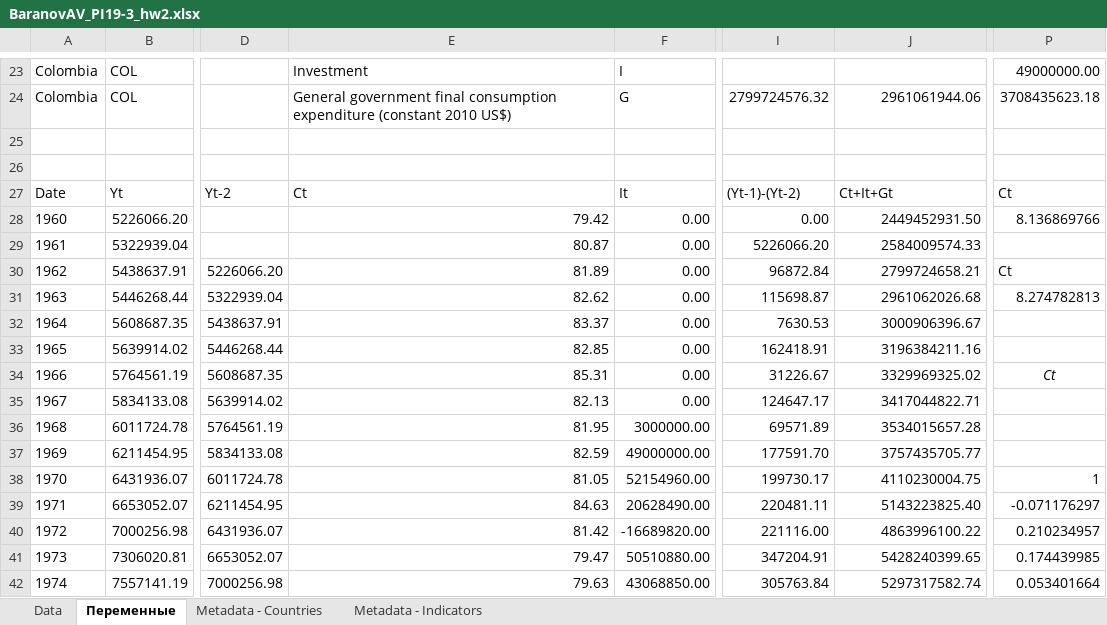
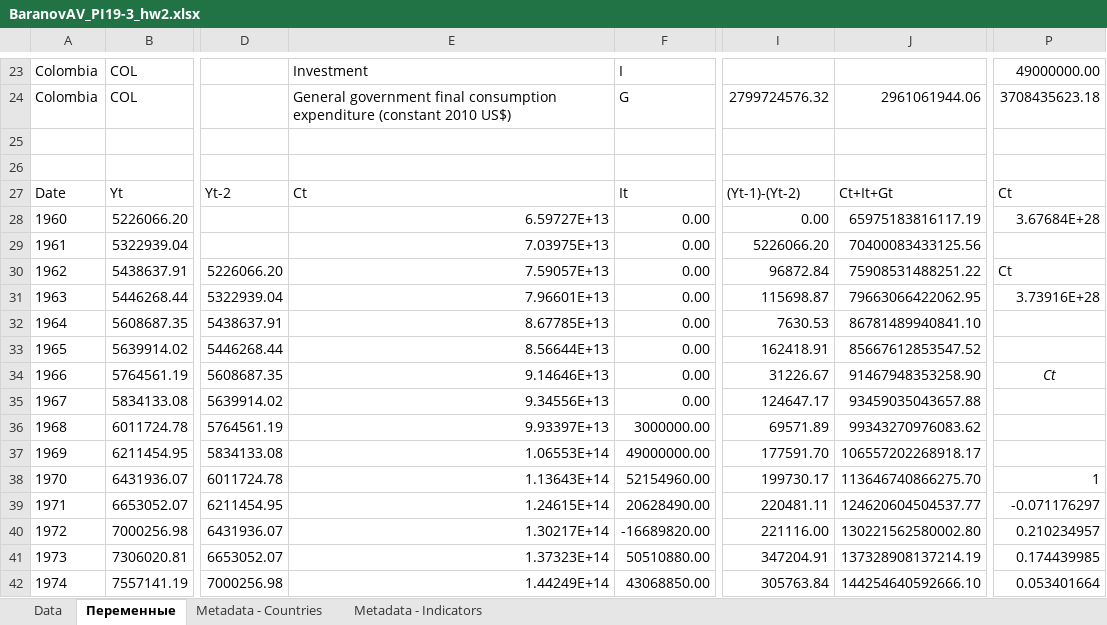
Before and after one commit to Shush1k/FA19, an Excel workbook: Course lll/Econometrics/seminar 3/BaranovAV_PI19-3_hw2.xlsx, sheet Переменные, drawn as a sheet; only a part is shown, gaps mark what is left out; values as stored, in another font and other column widths than the file's, no borders; charts and pictures not drawn; the diff covers the shown part only; the diff names each change by its address in the sheet, - before the commit and + after, or states it on an @@ line.

```diff
--- a/Course lll/Econometrics/seminar 3/BaranovAV_PI19-3_hw2.xlsx (sheet Переменные)
+++ b/Course lll/Econometrics/seminar 3/BaranovAV_PI19-3_hw2.xlsx (sheet Переменные)
-E28: 79.42
+E28: 6.59727E+13
-J28: 2449452931.50
+J28: 65975183816117.19
-P28: 8.136869766
+P28: 3.67684E+28
-E29: 80.87
+E29: 7.03975E+13
-J29: 2584009574.33
+J29: 70400083433125.56
-E30: 81.89
+E30: 7.59057E+13
-J30: 2799724658.21
+J30: 75908531488251.22
-E31: 82.62
+E31: 7.96601E+13
-J31: 2961062026.68
+J31: 79663066422062.95
-P31: 8.274782813
+P31: 3.73916E+28
-E32: 83.37
+E32: 8.67785E+13
-J32: 3000906396.67
+J32: 86781489940841.10
-E33: 82.85
+E33: 8.56644E+13
-J33: 3196384211.16
+J33: 85667612853547.52
-E34: 85.31
+E34: 9.14646E+13
-J34: 3329969325.02
+J34: 91467948353258.90
-E35: 82.13
+E35: 9.34556E+13
-J35: 3417044822.71
+J35: 93459035043657.88
-E36: 81.95
+E36: 9.93397E+13
-J36: 3534015657.28
+J36: 99343270976083.62
-E37: 82.59
+E37: 1.06553E+14
-J37: 3757435705.77
+J37: 106557202268918.17
-E38: 81.05
+E38: 1.13643E+14
-J38: 4110230004.75
+J38: 113646740866275.70
-E39: 84.63
+E39: 1.24615E+14
-J39: 5143223825.40
+J39: 124620604504537.77
-E40: 81.42
+E40: 1.30217E+14
-J40: 4863996100.22
+J40: 130221562580002.80
-E41: 79.47
+E41: 1.37323E+14
-J41: 5428240399.65
+J41: 137328908137214.19
-E42: 79.63
+E42: 1.44249E+14
-J42: 5297317582.74
+J42: 144254640592666.10
```
Also changed, not shown: 3 added rows, 2 removed rows and 90 edited cells elsewhere in this sheet, charts or pictures.
